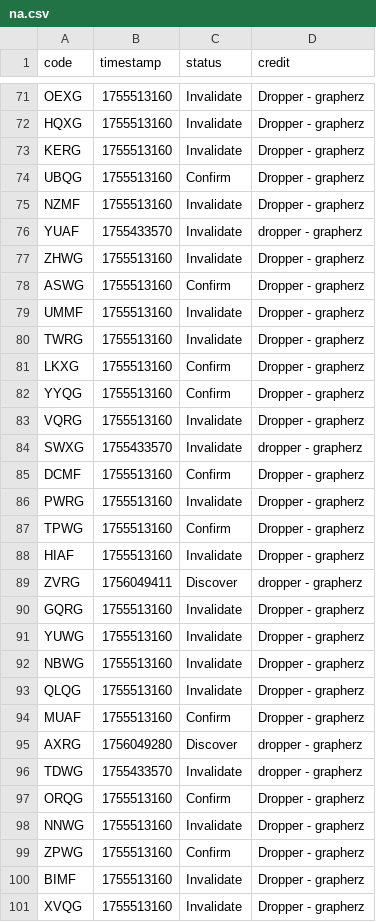
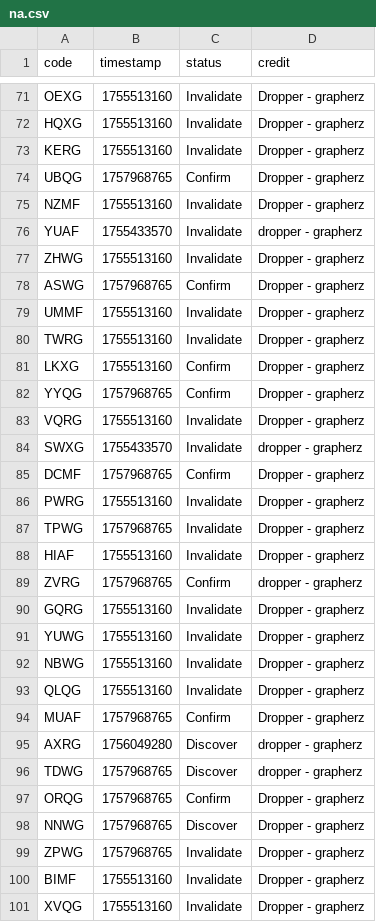
Before and after one commit to Sparxist/Lobbies, a CSV file: filestore/na.csv, drawn as a sheet; only a part is shown, gaps mark what is left out; the diff covers the shown part only.

```diff
--- a/filestore/na.csv
+++ b/filestore/na.csv
@@ -73,3 +73,3 @@ HQXG,1755513160,Invalidate,Dropper - grapherz
 KERG,1755513160,Invalidate,Dropper - grapherz
-UBQG,1755513160,Confirm,Dropper - grapherz
+UBQG,1757968765,Confirm,Dropper - grapherz
 NZMF,1755513160,Invalidate,Dropper - grapherz
@@ -77,3 +77,3 @@ YUAF,1755433570,Invalidate,dropper - grapherz
 ZHWG,1755513160,Invalidate,Dropper - grapherz
-ASWG,1755513160,Confirm,Dropper - grapherz
+ASWG,1757968765,Confirm,Dropper - grapherz
 UMMF,1755513160,Invalidate,Dropper - grapherz
@@ -81,10 +81,10 @@ TWRG,1755513160,Invalidate,Dropper - grapherz
 LKXG,1755513160,Confirm,Dropper - grapherz
-YYQG,1755513160,Confirm,Dropper - grapherz
+YYQG,1757968765,Confirm,Dropper - grapherz
 VQRG,1755513160,Invalidate,Dropper - grapherz
 SWXG,1755433570,Invalidate,dropper - grapherz
-DCMF,1755513160,Confirm,Dropper - grapherz
+DCMF,1757968765,Confirm,Dropper - grapherz
 PWRG,1755513160,Invalidate,Dropper - grapherz
-TPWG,1755513160,Confirm,Dropper - grapherz
+TPWG,1757968765,Invalidate,Dropper - grapherz
 HIAF,1755513160,Invalidate,Dropper - grapherz
-ZVRG,1756049411,Discover,dropper - grapherz
+ZVRG,1757968765,Confirm,dropper - grapherz
 GQRG,1755513160,Invalidate,Dropper - grapherz
@@ -93,8 +93,8 @@ NBWG,1755513160,Invalidate,Dropper - grapherz
 QLQG,1755513160,Invalidate,Dropper - grapherz
-MUAF,1755513160,Confirm,Dropper - grapherz
+MUAF,1757968765,Confirm,Dropper - grapherz
 AXRG,1756049280,Discover,dropper - grapherz
-TDWG,1755433570,Invalidate,dropper - grapherz
-ORQG,1755513160,Confirm,Dropper - grapherz
-NNWG,1755513160,Invalidate,Dropper - grapherz
-ZPWG,1755513160,Confirm,Dropper - grapherz
+TDWG,1757968765,Discover,dropper - grapherz
+ORQG,1757968765,Confirm,Dropper - grapherz
+NNWG,1757968765,Discover,Dropper - grapherz
+ZPWG,1757968765,Invalidate,Dropper - grapherz
 BIMF,1755513160,Invalidate,Dropper - grapherz
```
Also changed, not shown: 8 added rows and 88 edited cells elsewhere in this file.
